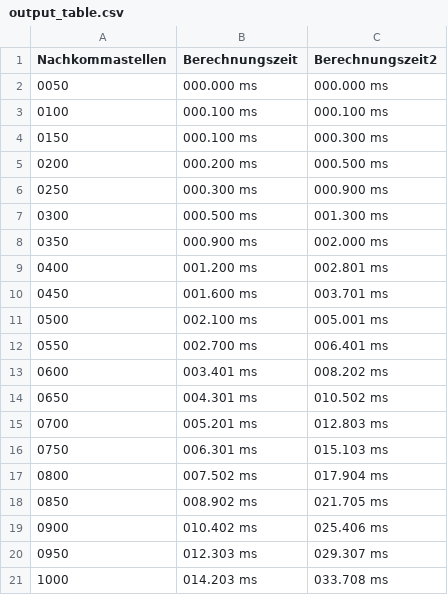
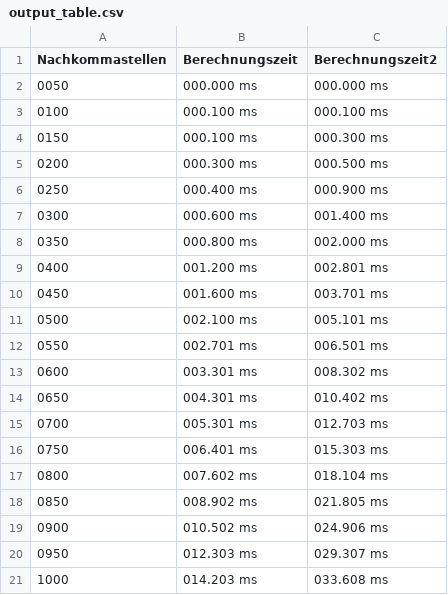
Before and after one commit to HaggerShose/RootCalc, a CSV file: data/output_table.csv, drawn as a sheet.

Commit message:
modified:   data/output_table.csv 	modified:   tests/test_both.py 	new file:   tests/test_both_prec.py 	modified:   tkinter_root_calc.py

```diff
--- a/data/output_table.csv
+++ b/data/output_table.csv
@@ -4,18 +4,18 @@ Nachkommastellen,Berechnungszeit,Berechnungszeit2
 0150,000.100 ms,000.300 ms
-0200,000.200 ms,000.500 ms
-0250,000.300 ms,000.900 ms
-0300,000.500 ms,001.300 ms
-0350,000.900 ms,002.000 ms
+0200,000.300 ms,000.500 ms
+0250,000.400 ms,000.900 ms
+0300,000.600 ms,001.400 ms
+0350,000.800 ms,002.000 ms
 0400,001.200 ms,002.801 ms
 0450,001.600 ms,003.701 ms
-0500,002.100 ms,005.001 ms
-0550,002.700 ms,006.401 ms
-0600,003.401 ms,008.202 ms
-0650,004.301 ms,010.502 ms
-0700,005.201 ms,012.803 ms
-0750,006.301 ms,015.103 ms
-0800,007.502 ms,017.904 ms
-0850,008.902 ms,021.705 ms
-0900,010.402 ms,025.406 ms
+0500,002.100 ms,005.101 ms
+0550,002.701 ms,006.501 ms
+0600,003.301 ms,008.302 ms
+0650,004.301 ms,010.402 ms
+0700,005.301 ms,012.703 ms
+0750,006.401 ms,015.303 ms
+0800,007.602 ms,018.104 ms
+0850,008.902 ms,021.805 ms
+0900,010.502 ms,024.906 ms
 0950,012.303 ms,029.307 ms
-1000,014.203 ms,033.708 ms
+1000,014.203 ms,033.608 ms
```
Also changed, not shown: 3 other files.
